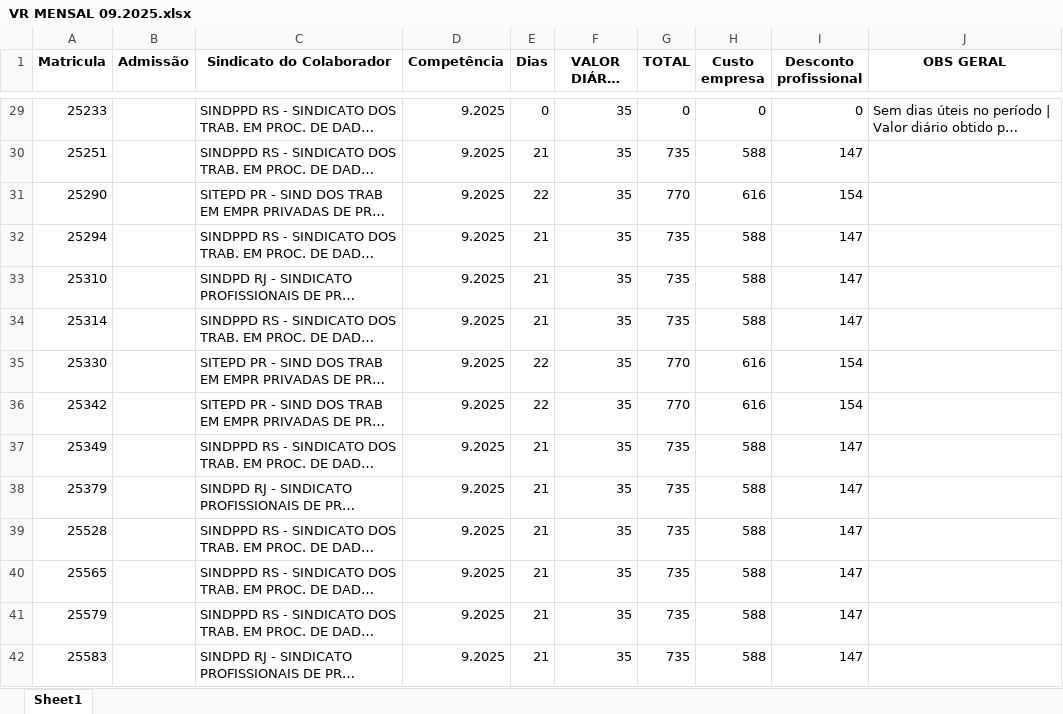
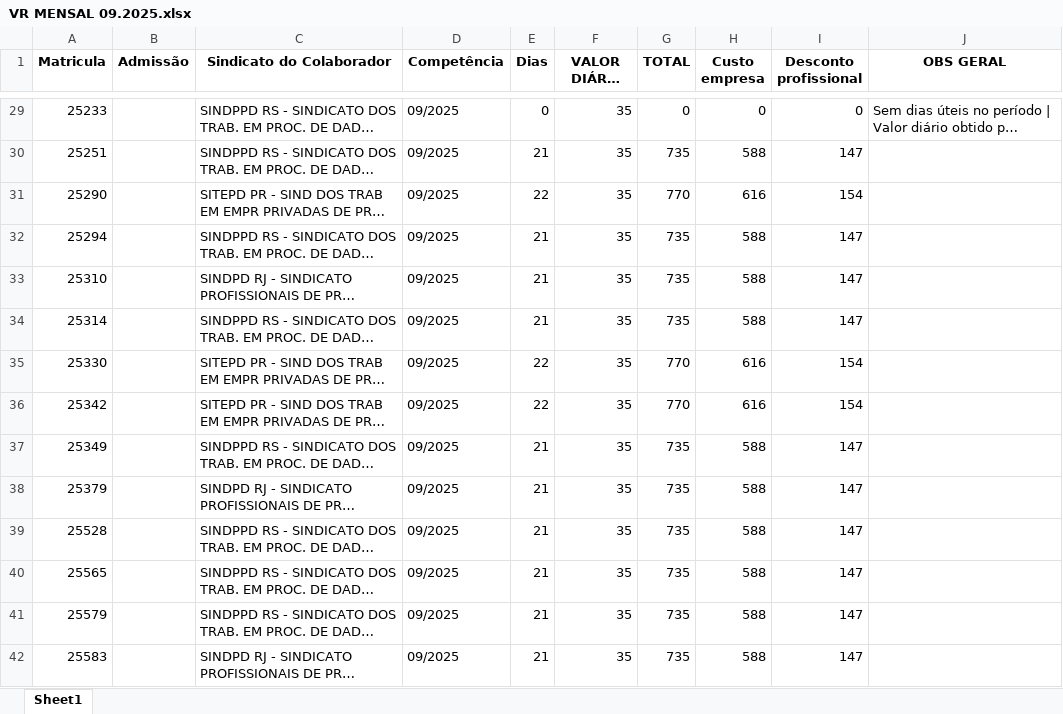
Before and after one commit to ricardoflorentino/Os_Promptados, an Excel workbook: Desafio4/output/VR MENSAL 09.2025.xlsx, sheet Sheet1, drawn as a sheet; only a part is shown, gaps mark what is left out; long unchanged cells end in …; values as stored, in another font and other column widths than the file's, no borders; the diff covers the shown part only; the diff names each change by its address in the sheet, - before the commit and + after, or states it on an @@ line.

```diff
--- a/Desafio4/output/VR MENSAL 09.2025.xlsx (sheet Sheet1)
+++ b/Desafio4/output/VR MENSAL 09.2025.xlsx (sheet Sheet1)
-D29:D42 (Competência): 9.2025
+D29:D42 (Competência): 09/2025
```
Also changed, not shown: 1927 edited cells elsewhere in this sheet, 9 other files.
